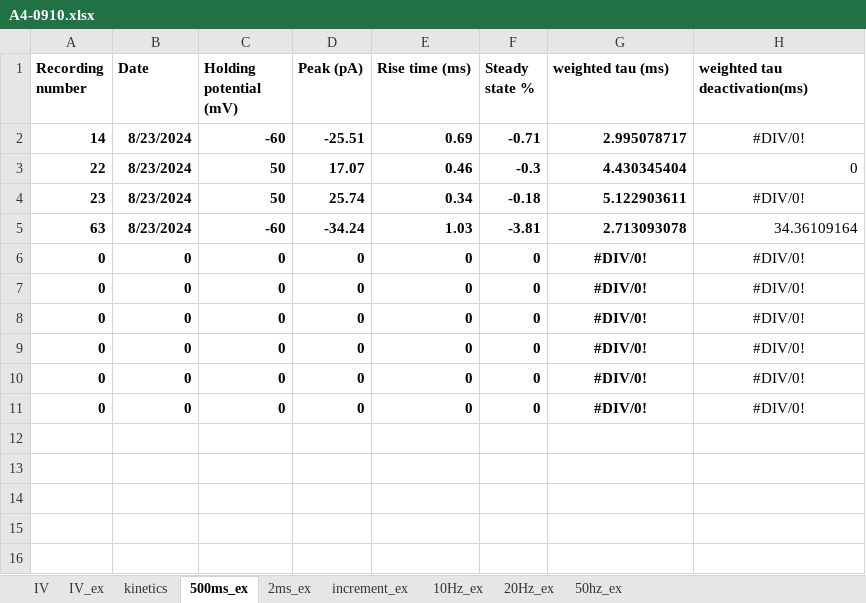
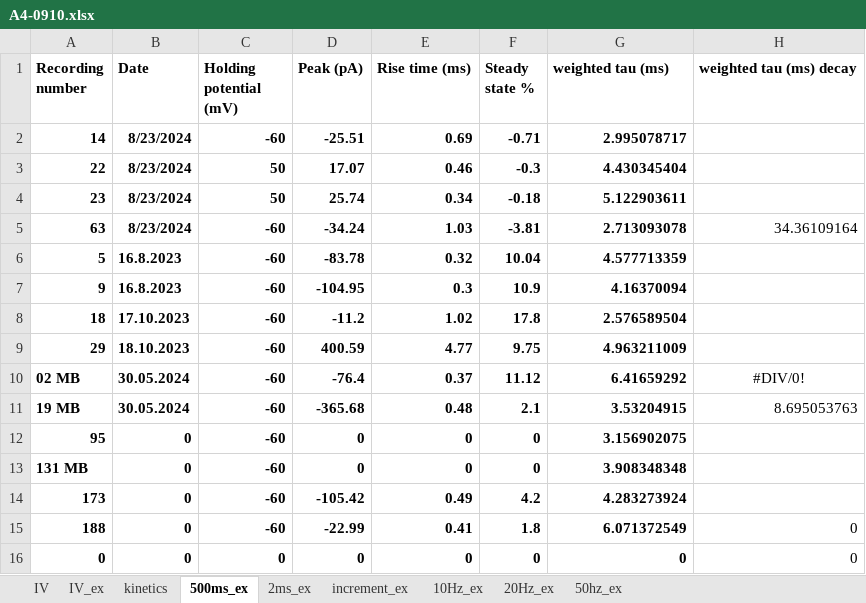
Before and after one commit to LukBorn/ASCAM, an Excel workbook: macro analysis/A4-0910.xlsx, sheet 500ms_ex, drawn as a sheet; values as stored, in another font and other column widths than the file's, no borders; removed rows and columns are numbered as before the commit, all else as after; the diff names each change by its address in the sheet, - before the commit and + after, or states it on an @@ line.

```diff
--- a/macro analysis/A4-0910.xlsx (sheet 500ms_ex)
+++ b/macro analysis/A4-0910.xlsx (sheet 500ms_ex)
-H1: weighted tau deactivation(ms)
+H1: weighted tau (ms) decay
-H2 (weighted tau (ms) decay): #DIV/0!
+H2 (weighted tau (ms) decay): (empty)
-H3 (weighted tau (ms) decay): 0
+H3 (weighted tau (ms) decay): (empty)
-H4 (weighted tau (ms) decay): #DIV/0!
+H4 (weighted tau (ms) decay): (empty)
-row 6: 0 | 0 | 0 | 0 | 0 | 0 | #DIV/0! | #DIV/0!
-row 7: 0 | 0 | 0 | 0 | 0 | 0 | #DIV/0! | #DIV/0!
-row 8: 0 | 0 | 0 | 0 | 0 | 0 | #DIV/0! | #DIV/0!
+row 6: 5 | 16.8.2023 | -60 | -83.78 | 0.32 | 10.04 | 4.577713359
+row 7: 9 | 16.8.2023 | -60 | -104.95 | 0.3 | 10.9 | 4.16370094
+row 8: 18 | 17.10.2023 | -60 | -11.2 | 1.02 | 17.8 | 2.576589504
+row 9: 29 | 18.10.2023 | -60 | 400.59 | 4.77 | 9.75 | 4.963211009
+row 10: 02 MB | 30.05.2024 | -60 | -76.4 | 0.37 | 11.12 | 6.41659292 | #DIV/0!
+row 11: 19 MB | 30.05.2024 | -60 | -365.68 | 0.48 | 2.1 | 3.53204915 | 8.695053763
-A12 (Recording number): 0
+A12 (Recording number): 95
-C12:C13 (Holding potential (mV)): 0
+C12:C13 (Holding potential (mV)): -60
-G12 (weighted tau (ms)): #DIV/0!
+G12 (weighted tau (ms)): 3.156902075
-G12:G13 alignment: center
+G12:G13 alignment: right
-H12:H13 (weighted tau (ms) decay): #DIV/0!
+H12:H13 (weighted tau (ms) decay): (empty)
-A13 (Recording number): 0
+A13 (Recording number): 131 MB
-G13 (weighted tau (ms)): #DIV/0!
+G13 (weighted tau (ms)): 3.908348348
+row 14: 173 | 0 | -60 | -105.42 | 0.49 | 4.2 | 4.283273924
+row 15: 188 | 0 | -60 | -22.99 | 0.41 | 1.8 | 6.071372549 | 0
-G16 (weighted tau (ms)): #DIV/0!
+G16 (weighted tau (ms)): 0
-G16:H16 alignment: center
+G16:H16 alignment: right
-H16 (weighted tau (ms) decay): #DIV/0!
+H16 (weighted tau (ms) decay): 0
```
Also changed, not shown: sheet kinetics, sheet IV_ex, sheet 2ms_ex, sheet increment_ex, formulas that keep their value, macro analysis/A2-0908.xlsx, macro analysis/A4G2-2224.xlsx, 2 other files.
